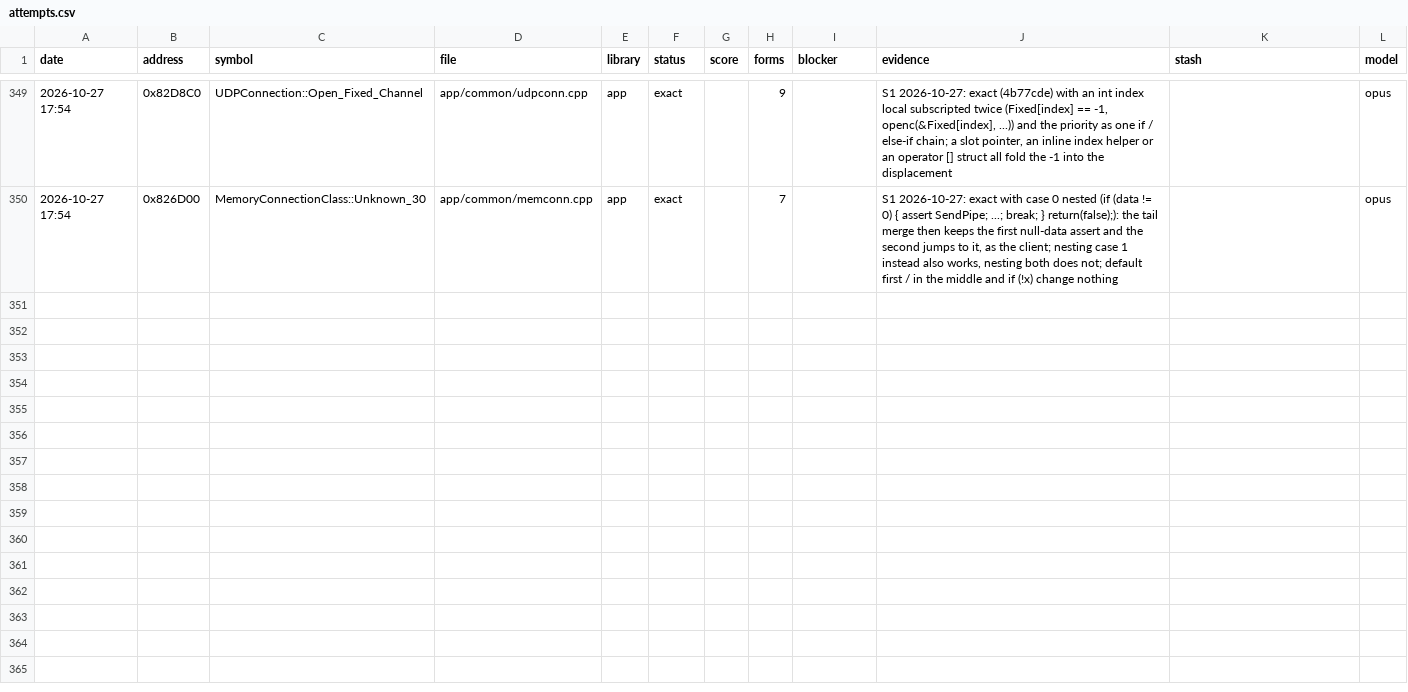
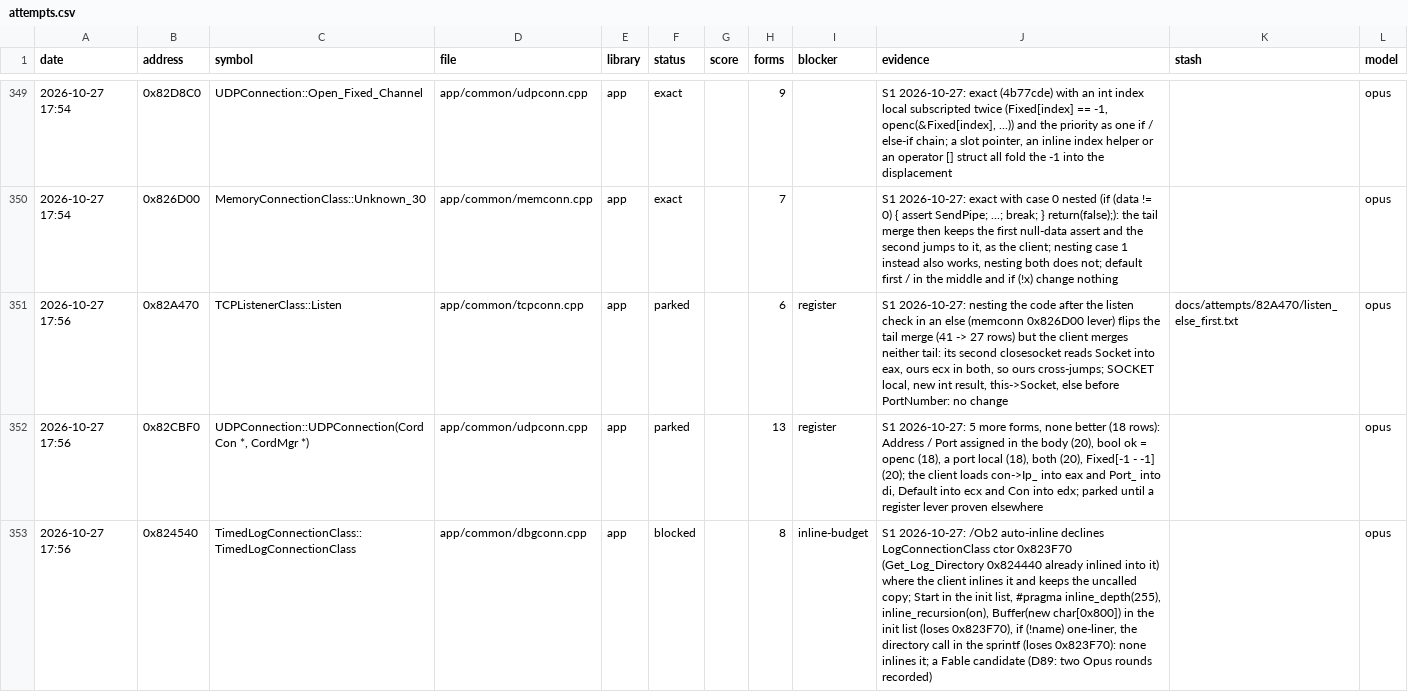
Before and after one commit to Open-EnB/EnB, a CSV file: docs/data/attempts.csv, drawn as a sheet; only a part is shown, gaps mark what is left out.

```diff
--- a/docs/data/attempts.csv
+++ b/docs/data/attempts.csv
@@ -350 +350,4 @@ date,address,symbol,file,library,status,score,forms,blocker,evidence,stash,model
 2026-10-27 17:54,0x826D00,MemoryConnectionClass::Unknown_30,app/common/memconn.cpp,app,exact,,7,,"S1 2026-10-27: exact with case 0 nested (if (data != 0) { assert SendPipe; ...; break; } return(false);): the tail merge then keeps the first null-data assert and the second jumps to it, as the client; nesting case 1 instead also works, nesting both does not; default first / in the middle and if (!x) change nothing",,opus
+2026-10-27 17:56,0x82A470,TCPListenerClass::Listen,app/common/tcpconn.cpp,app,parked,,6,register,"S1 2026-10-27: nesting the code after the listen check in an else (memconn 0x826D00 lever) flips the tail merge (41 -> 27 rows) but the client merges neither tail: its second closesocket reads Socket into eax, ours ecx in both, so ours cross-jumps; SOCKET local, new int result, this->Socket, else before PortNumber: no change",docs/attempts/82A470/listen_else_first.txt,opus
+2026-10-27 17:56,0x82CBF0,"UDPConnection::UDPConnection(CordCon *, CordMgr *)",app/common/udpconn.cpp,app,parked,,13,register,"S1 2026-10-27: 5 more forms, none better (18 rows): Address / Port assigned in the body (20), bool ok = openc (18), a port local (18), both (20), Fixed[-1 - -1] (20); the client loads con->Ip_ into eax and Port_ into di, Default into ecx and Con into edx; parked until a register lever proven elsewhere",,opus
+2026-10-27 17:56,0x824540,TimedLogConnectionClass::TimedLogConnectionClass,app/common/dbgconn.cpp,app,blocked,,8,inline-budget,"S1 2026-10-27: /Ob2 auto-inline declines LogConnectionClass ctor 0x823F70 (Get_Log_Directory 0x824440 already inlined into it) where the client inlines it and keeps the uncalled copy; Start in the init list, #pragma inline_depth(255), inline_recursion(on), Buffer(new char[0x800]) in the init list (loses 0x823F70), if (!name) one-liner, the directory call in the sprintf (loses 0x823F70): none inlines it; a Fable candidate (D89: two Opus rounds recorded)",,opus
```
Also changed, not shown: 1 other file.
